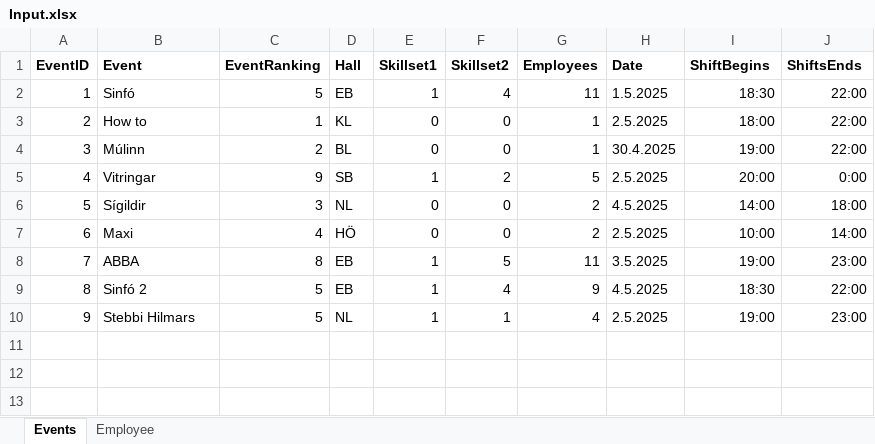
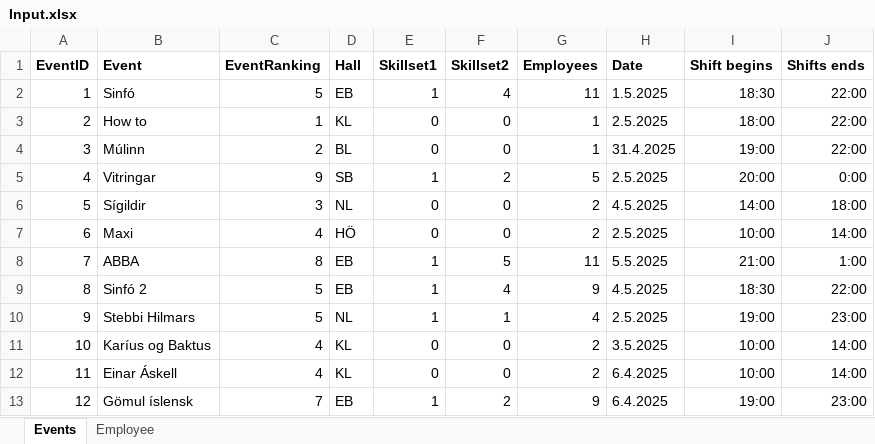
Before and after one commit to siljag23/Verkfraedi_X, an Excel workbook: Input.xlsx, sheet Events, drawn as a sheet; values as stored, in another font and other column widths than the file's, no borders; the diff names each change by its address in the sheet, - before the commit and + after, or states it on an @@ line.

Commit message:
Add files via upload

```diff
--- a/Input.xlsx (sheet Events)
+++ b/Input.xlsx (sheet Events)
-I1: ShiftBegins
+I1: Shift begins
-J1: ShiftsEnds
+J1: Shifts ends
-H4 (Date): 30.4.2025
+H4 (Date): 31.4.2025
-H8 (Date): 3.5.2025
+H8 (Date): 5.5.2025
-I8 (Shift begins): 19:00
+I8 (Shift begins): 21:00
-J8 (Shifts ends): 23:00
+J8 (Shifts ends): 1:00
+row 11: 10 | Karíus og Baktus | 4 | KL | 0 | 0 | 2 | 3.5.2025 | 10:00 | 14:00
+row 12: 11 | Einar Áskell | 4 | KL | 0 | 0 | 2 | 6.4.2025 | 10:00 | 14:00
+row 13: 12 | Gömul íslensk | 7 | EB | 1 | 2 | 9 | 6.4.2025 | 19:00 | 23:00
```
